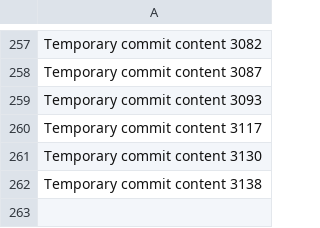
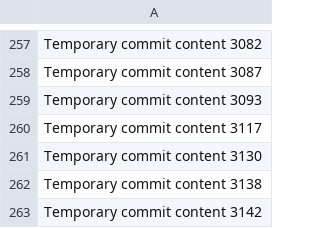
Before and after one commit to Chance27/p8105_hw1_sc5126, a CSV file: data.csv, drawn as a sheet; only a part is shown, gaps mark what is left out; the diff names each change by its address in the sheet, - before the commit and + after, or states it on an @@ line.

```diff
--- a/data.csv
+++ b/data.csv
+row 263: Temporary commit content 3142
```
